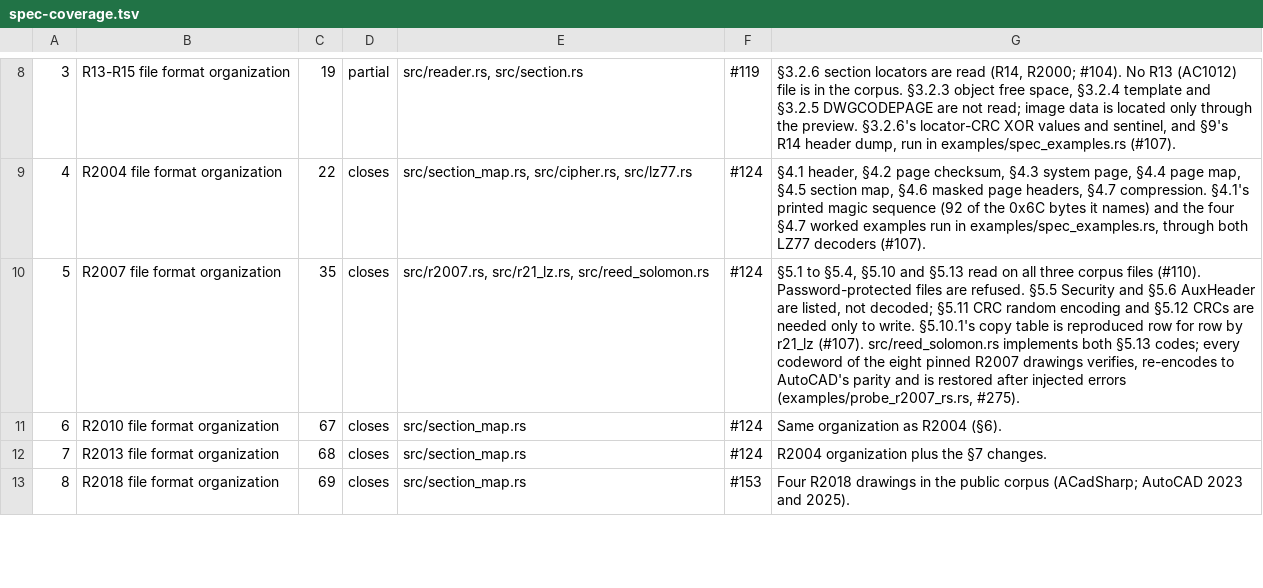
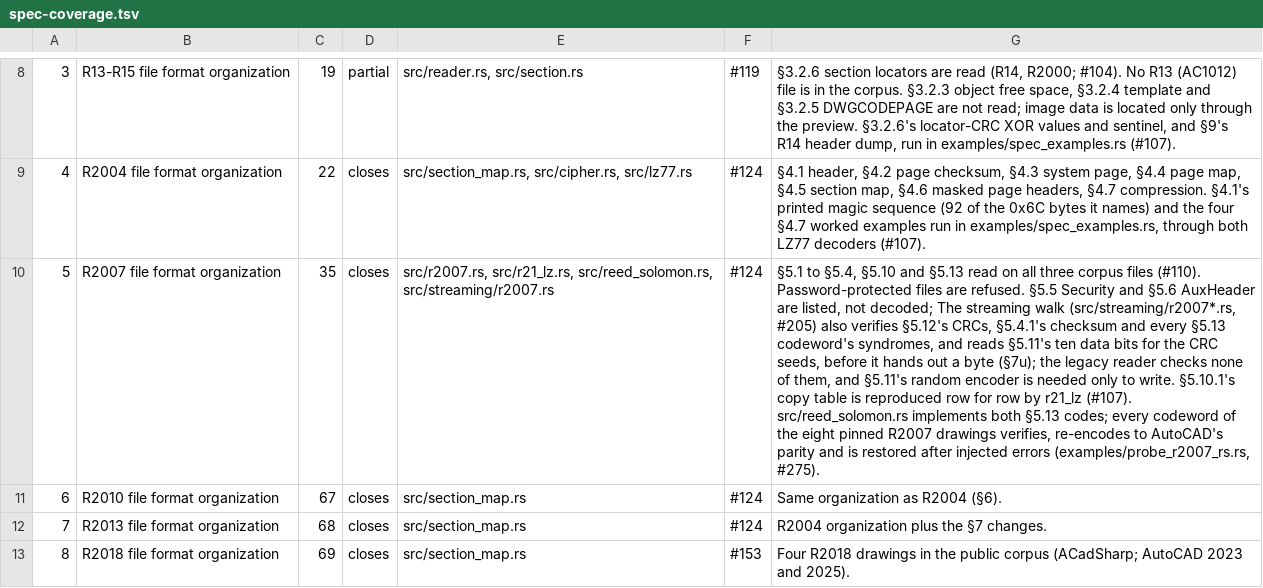
Before and after one commit to DrunkOnJava/dwg-rs, a TSV file: docs/data/spec-coverage.tsv, drawn as a sheet; only a part is shown, gaps mark what is left out; the diff names each change by its address in the sheet, - before the commit and + after, or states it on an @@ line.

Commit message:
docs(streaming): the R2007 walk's design, evidence and measured checks (#205)

```diff
--- a/docs/data/spec-coverage.tsv
+++ b/docs/data/spec-coverage.tsv
-E10: src/r2007.rs, src/r21_lz.rs, src/reed_solomon.rs
+E10: src/r2007.rs, src/r21_lz.rs, src/reed_solomon.rs, src/streaming/r2007.rs
-G10: …not decoded; §5.11 CRC random encoding and §5.12 CRCs are needed only…
+G10: …not decoded; The streaming walk (src/streaming/r2007*.rs, #205) also verifies §5.12's CRCs, §5.4.1's checksum and every §5.13 codeword's syndromes, and reads §5.11's ten data bits for the CRC seeds, before it hands out a byte (§7u); the legacy reader checks none of them, and §5.11's random encoder is needed only…
```
Also changed, not shown: 12 other files.
